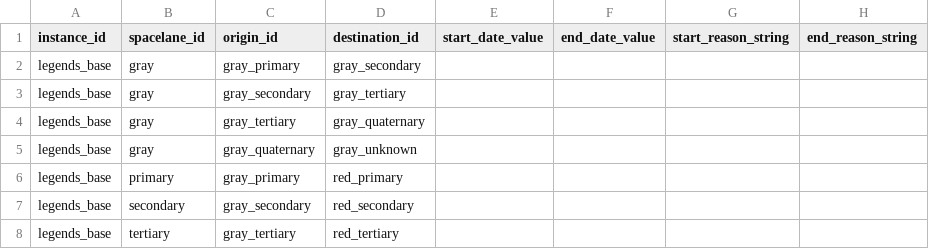
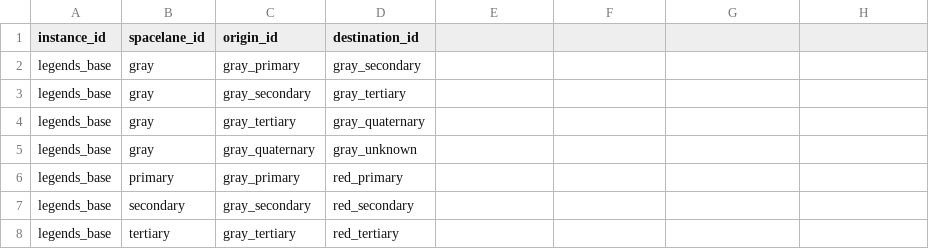
Before and after one commit to outoforbitdev/app-galaxy-map, a CSV file: .local/db/spacelane-segments.csv, drawn as a sheet; only a part is shown; the diff names each change by its address in the sheet, - before the commit and + after, or states it on an @@ line.

Commit message:
chore: refactor InstanceEntity base classes (#253)
* chore: refactor InstanceEntity base classes

* fix: add start and end date to InstanceRelationship

```diff
--- a/.local/db/spacelane-segments.csv
+++ b/.local/db/spacelane-segments.csv
-E1: start_date_value
+E1: (empty)
-F1: end_date_value
+F1: (empty)
-G1: start_reason_string
+G1: (empty)
-H1: end_reason_string
+H1: (empty)
```
Also changed, not shown: .local/db/planet-governments.csv, 18 other files.
